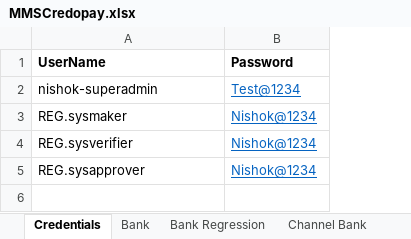
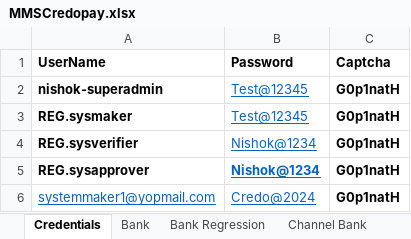
Before and after one commit to NishokVS30/MMSCredopay, an Excel workbook: Excel/MMSCredopay.xlsx, sheet Credentials, drawn as a sheet; values as stored, in another font and other column widths than the file's, no borders; the diff names each change by its address in the sheet, - before the commit and + after, or states it on an @@ line.

```diff
--- a/Excel/MMSCredopay.xlsx (sheet Credentials)
+++ b/Excel/MMSCredopay.xlsx (sheet Credentials)
+column C (Captcha), rows 2-5: all G0p1natH
-A2:A4 bold: off
+A2:A4 bold: on
-B2 (Password): Test@1234
+B2 (Password): Test@12345
-B3 (Password): Nishok@1234
+B3 (Password): Test@12345
-A5:B5 bold: off
+A5:B5 bold: on
+row 6: systemmaker1@yopmail.com | Credo@2024 | G0p1natH
```
Also changed, not shown: sheet Bank Regression, sheet Aggregator Regression, sheet ISO Regression, sheet Group Merchant Regression, sheet Channel Bank, sheet SUB ISO Regression, other sheet tabs, hidden cells, 55 other files.
